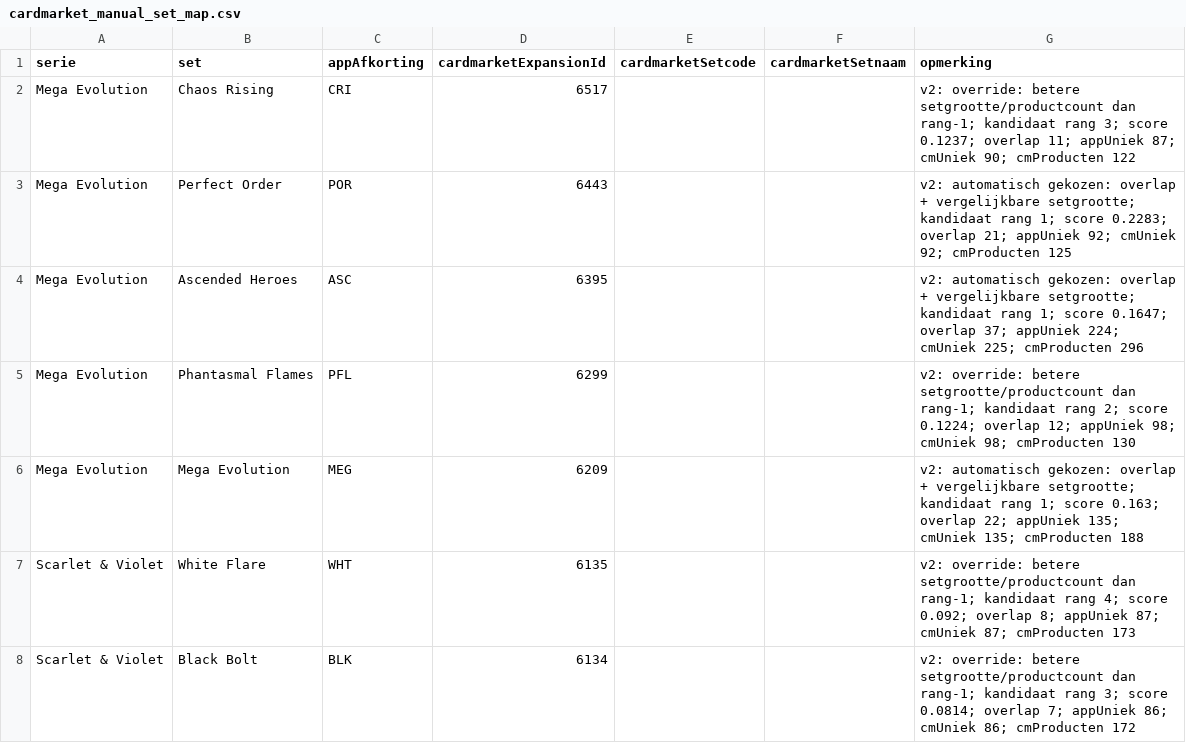
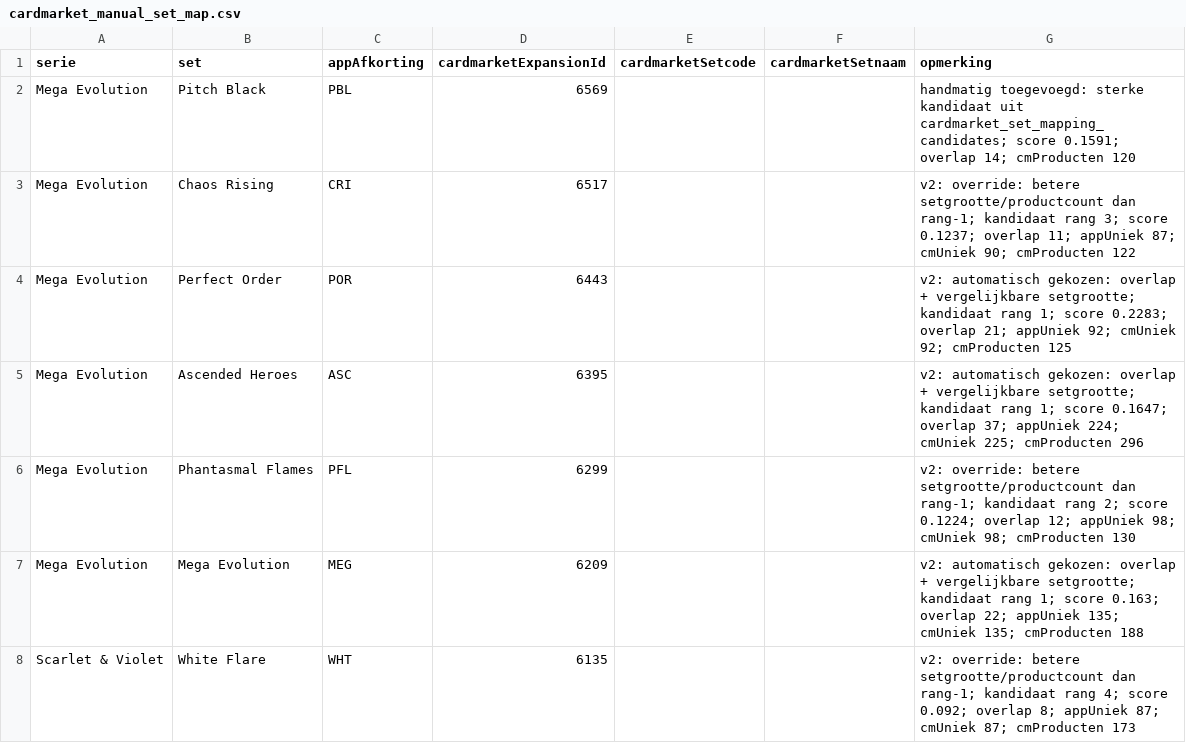
Before and after one commit to Tillie007/Pokemon-tcg-checklist, a CSV file: cardmarket_manual_set_map.csv, drawn as a sheet; only a part is shown; the shorter side is filled out with more unchanged rows; the diff names each change by its address in the sheet, - before the commit and + after, or states it on an @@ line.

```diff
--- a/cardmarket_manual_set_map.csv
+++ b/cardmarket_manual_set_map.csv
+row 2: Mega Evolution | Pitch Black | PBL | 6569 |  |  | handmatig toegevoegd: sterke kandidaat uit cardmarket_set_mapping_candidates; score 0.1591; overlap 14; cmProducten 120
```
Also changed, not shown: cardmarket_set_mapping_candidates.csv, cardmarket_setcodes.csv, 4 other files.
